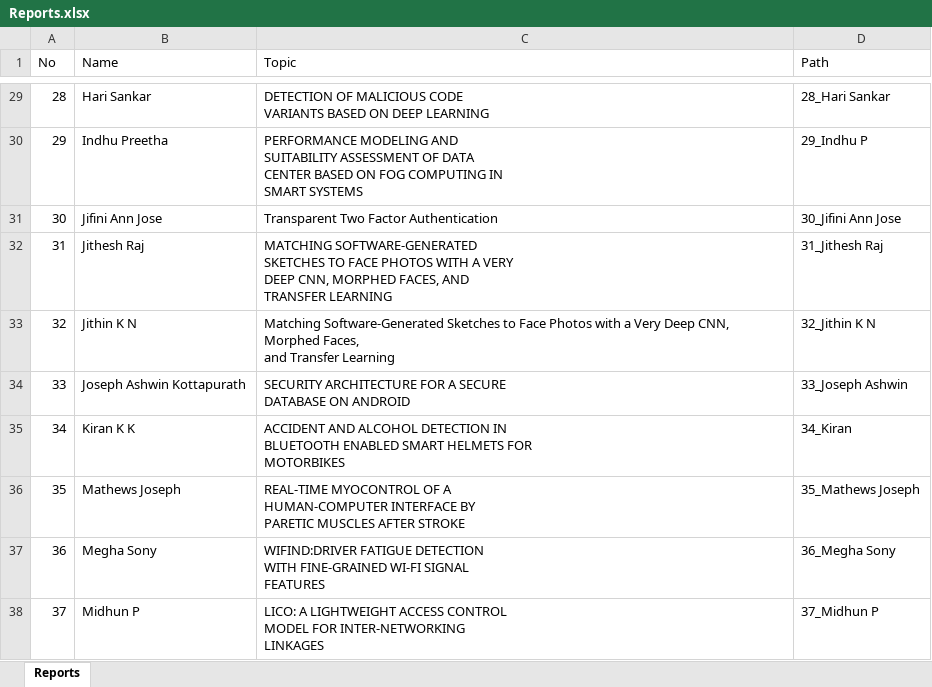
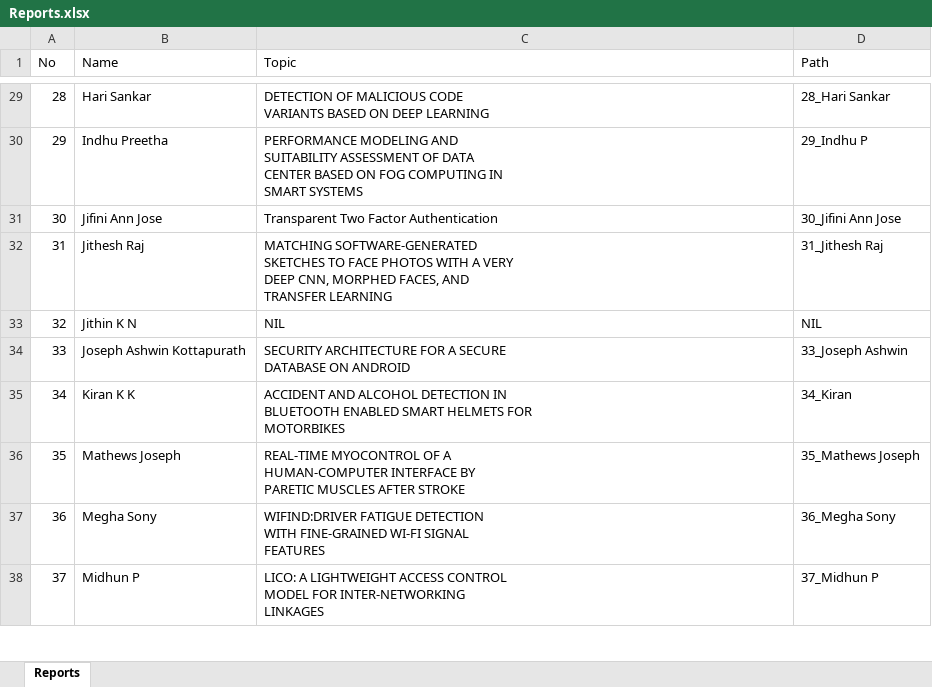
Before and after one commit to abhinavtk97/seminarreport, an Excel workbook: Excel/Reports.xlsx, sheet Reports, drawn as a sheet; only a part is shown, gaps mark what is left out; values as stored, in another font and other column widths than the file's, no borders; ↵ is a line break in a cell; the diff names each change by its address in the sheet, - before the commit and + after, or states it on an @@ line.

```diff
--- a/Excel/Reports.xlsx (sheet Reports)
+++ b/Excel/Reports.xlsx (sheet Reports)
-C33 (Topic): Matching Software-Generated Sketches to Face Photos with a Very Deep CNN, Morphed Faces, ↵ and Transfer Learning
+C33 (Topic): NIL
-D33 (Path): 32_Jithin K N
+D33 (Path): NIL
```
Also changed, not shown: 1 other file.
